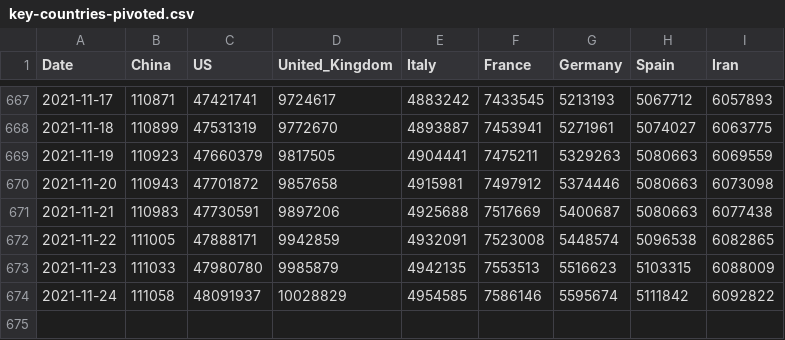
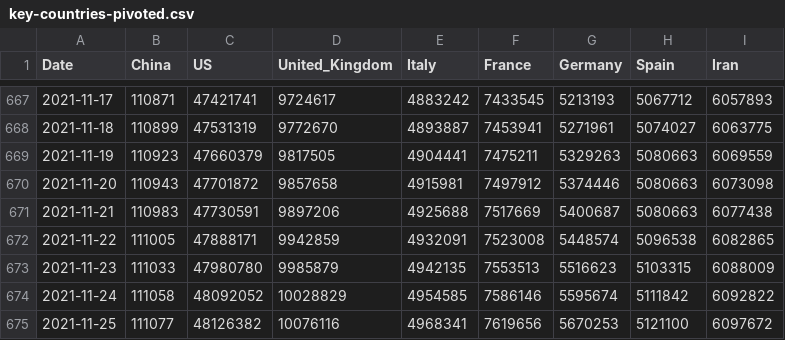
Before and after one commit to datasets/covid-19, a CSV file: data/key-countries-pivoted.csv, drawn as a sheet; only a part is shown, gaps mark what is left out.

```diff
--- a/data/key-countries-pivoted.csv
+++ b/data/key-countries-pivoted.csv
@@ -673,2 +673,3 @@ Date,China,US,United_Kingdom,Italy,France,Germany,Spain,Iran
 2021-11-23,111033,47980780,9985879,4942135,7553513,5516623,5103315,6088009
-2021-11-24,111058,48091937,10028829,4954585,7586146,5595674,5111842,6092822
+2021-11-24,111058,48092052,10028829,4954585,7586146,5595674,5111842,6092822
+2021-11-25,111077,48126382,10076116,4968341,7619656,5670253,5121100,6097672
```
Also changed, not shown: data/worldwide-aggregate.csv.
